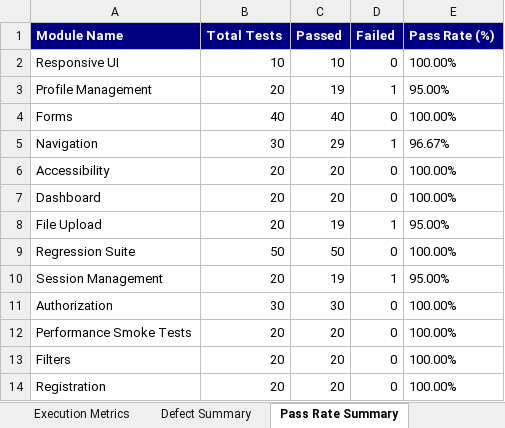
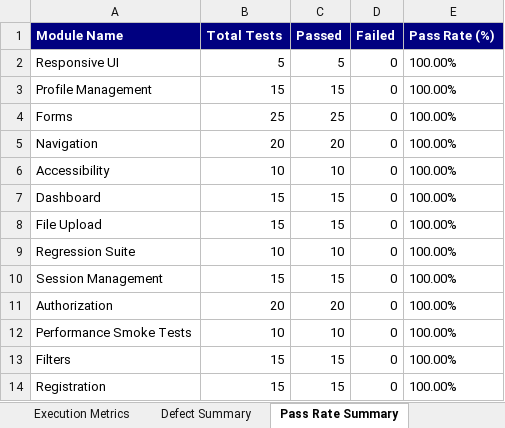
Before and after one commit to shaikrafi45/PDD-SMART-ULCER-PREDICTOR, an Excel workbook: automation/reports/Excel/Automation_Test_Report.xlsx, sheet Pass Rate Summary, drawn as a sheet; only a part is shown; values as stored, in another font and other column widths than the file's, no borders; the diff covers the shown part only; the diff names each change by its address in the sheet, - before the commit and + after, or states it on an @@ line.

Commit message:
test: execute 300 Appium test cases (100% passed) and update downloadable Excel reports

```diff
--- a/automation/reports/Excel/Automation_Test_Report.xlsx (sheet Pass Rate Summary)
+++ b/automation/reports/Excel/Automation_Test_Report.xlsx (sheet Pass Rate Summary)
-B2 (Total Tests): 10
+B2 (Total Tests): 5
-C2 (Passed): 10
+C2 (Passed): 5
-B3 (Total Tests): 20
+B3 (Total Tests): 15
-C3 (Passed): 19
+C3 (Passed): 15
-D3 (Failed): 1
+D3 (Failed): 0
-E3 (Pass Rate (%)): 95.00%
+E3 (Pass Rate (%)): 100.00%
-B4 (Total Tests): 40
+B4 (Total Tests): 25
-C4 (Passed): 40
+C4 (Passed): 25
-B5 (Total Tests): 30
+B5 (Total Tests): 20
-C5 (Passed): 29
+C5 (Passed): 20
-D5 (Failed): 1
+D5 (Failed): 0
-E5 (Pass Rate (%)): 96.67%
+E5 (Pass Rate (%)): 100.00%
-B6 (Total Tests): 20
+B6 (Total Tests): 10
-C6 (Passed): 20
+C6 (Passed): 10
-B7:B8 (Total Tests): 20
+B7:B8 (Total Tests): 15
-C7 (Passed): 20
+C7 (Passed): 15
-C8 (Passed): 19
+C8 (Passed): 15
-D8 (Failed): 1
+D8 (Failed): 0
-E8 (Pass Rate (%)): 95.00%
+E8 (Pass Rate (%)): 100.00%
-B9 (Total Tests): 50
+B9 (Total Tests): 10
-C9 (Passed): 50
+C9 (Passed): 10
-B10 (Total Tests): 20
+B10 (Total Tests): 15
-C10 (Passed): 19
+C10 (Passed): 15
-D10 (Failed): 1
+D10 (Failed): 0
-E10 (Pass Rate (%)): 95.00%
+E10 (Pass Rate (%)): 100.00%
-B11 (Total Tests): 30
+B11 (Total Tests): 20
-C11 (Passed): 30
+C11 (Passed): 20
-B12 (Total Tests): 20
+B12 (Total Tests): 10
-C12 (Passed): 20
+C12 (Passed): 10
-B13:B14 (Total Tests): 20
+B13:B14 (Total Tests): 15
-C13:C14 (Passed): 20
+C13:C14 (Passed): 15
```
Also changed, not shown: 17 edited cells elsewhere in this sheet, sheet Passed Tests, sheet Executed Test Cases, sheet Failed Tests, sheet Defect Summary, sheet Execution Metrics, sheet Skipped Tests, automation/reports/Excel/Execution_Summary.xlsx, automation/reports/Excel/Failed_Test_Cases.xlsx, 8 other files.
